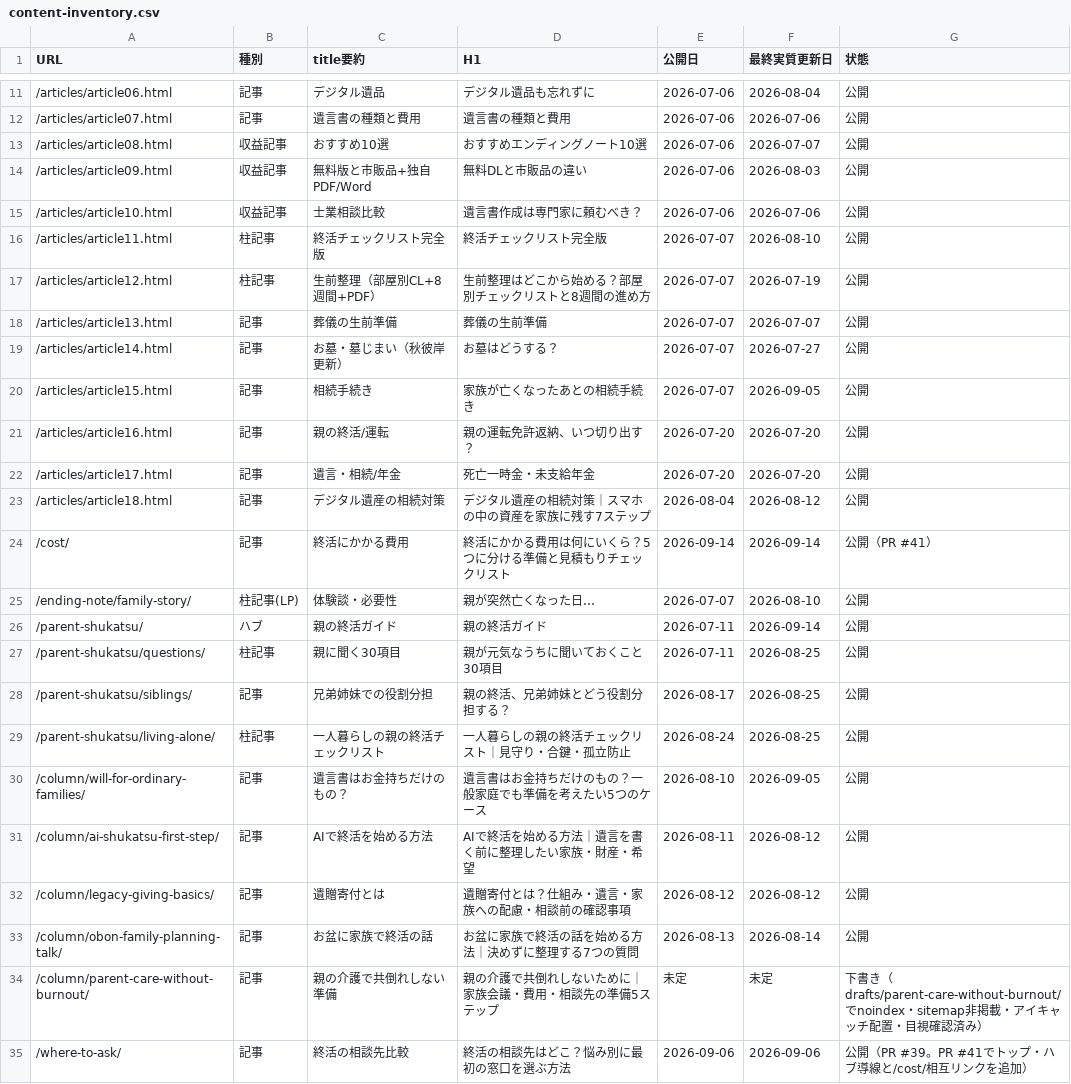
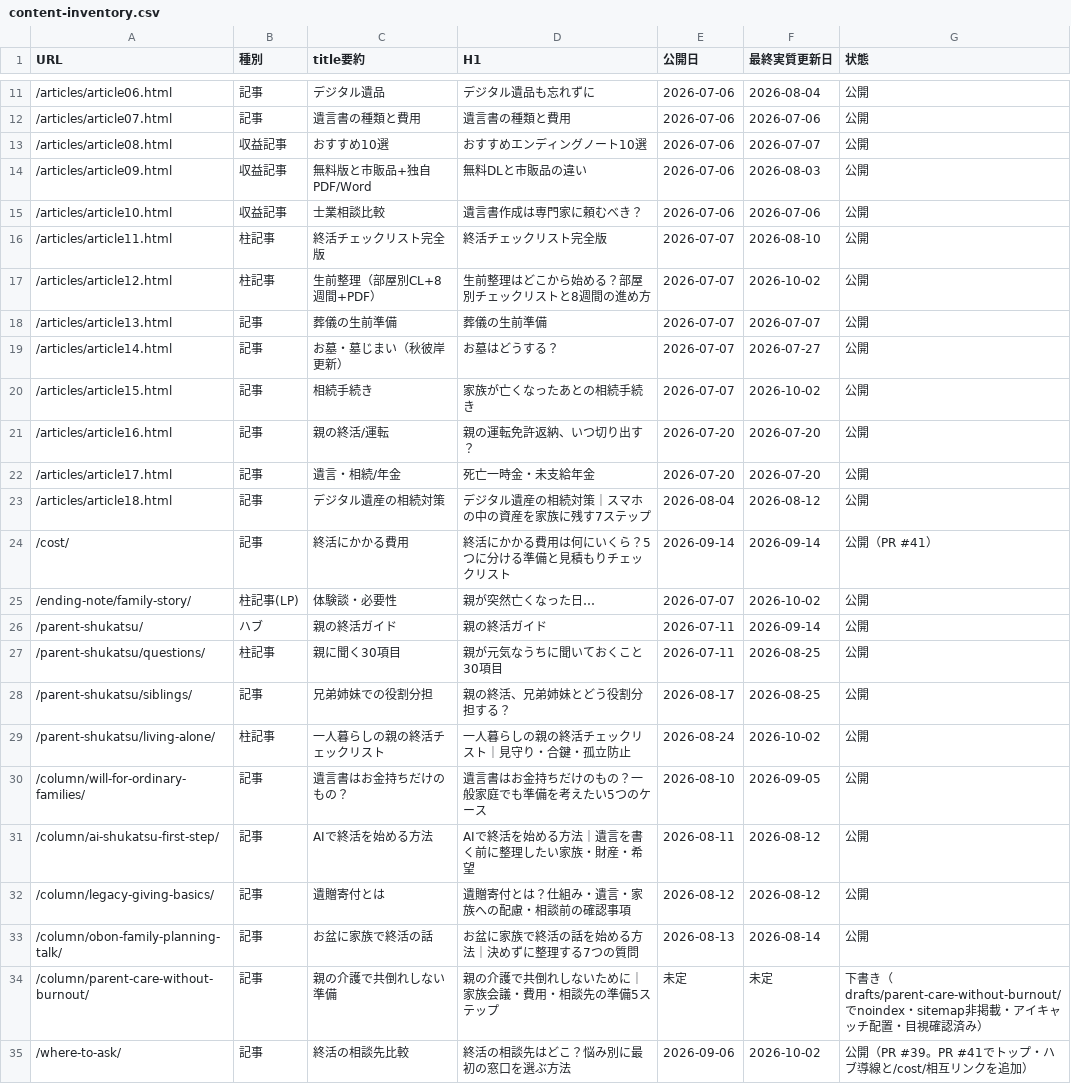
Before and after one commit to tfqys680-jpg/shukatsu-site, a CSV file: docs/seo/content-inventory.csv, drawn as a sheet; only a part is shown, gaps mark what is left out.

Commit message:
content: reflect official guidance updates
* content: reflect official guidance updates

* content: reflect official guidance updates

* content: reflect official guidance updates

* content: reflect official guidance updates

* content: reflect official guidance updates

* content: reflect official guidance updates

* content: reflect official guidance updates

* content: reflect official guidance updates

```diff
--- a/docs/seo/content-inventory.csv
+++ b/docs/seo/content-inventory.csv
@@ -16,6 +16,6 @@ URL,種別,title要約,H1,公開日,最終実質更新日,状態
 /articles/article11.html,柱記事,終活チェックリスト完全版,終活チェックリスト完全版,2026-07-07,2026-08-10,公開
-/articles/article12.html,柱記事,生前整理（部屋別CL+8週間+PDF）,生前整理はどこから始める？部屋別チェックリストと8週間の進め方,2026-07-07,2026-07-19,公開
+/articles/article12.html,柱記事,生前整理（部屋別CL+8週間+PDF）,生前整理はどこから始める？部屋別チェックリストと8週間の進め方,2026-07-07,2026-10-02,公開
 /articles/article13.html,記事,葬儀の生前準備,葬儀の生前準備,2026-07-07,2026-07-07,公開
 /articles/article14.html,記事,お墓・墓じまい（秋彼岸更新）,お墓はどうする？,2026-07-07,2026-07-27,公開
-/articles/article15.html,記事,相続手続き,家族が亡くなったあとの相続手続き,2026-07-07,2026-09-05,公開
+/articles/article15.html,記事,相続手続き,家族が亡くなったあとの相続手続き,2026-07-07,2026-10-02,公開
 /articles/article16.html,記事,親の終活/運転,親の運転免許返納、いつ切り出す？,2026-07-20,2026-07-20,公開
@@ -24,3 +24,3 @@ URL,種別,title要約,H1,公開日,最終実質更新日,状態
 /cost/,記事,終活にかかる費用,終活にかかる費用は何にいくら？5つに分ける準備と見積もりチェックリスト,2026-09-14,2026-09-14,公開（PR #41）
-/ending-note/family-story/,柱記事(LP),体験談・必要性,親が突然亡くなった日…,2026-07-07,2026-08-10,公開
+/ending-note/family-story/,柱記事(LP),体験談・必要性,親が突然亡くなった日…,2026-07-07,2026-10-02,公開
 /parent-shukatsu/,ハブ,親の終活ガイド,親の終活ガイド,2026-07-11,2026-09-14,公開
@@ -28,3 +28,3 @@ URL,種別,title要約,H1,公開日,最終実質更新日,状態
 /parent-shukatsu/siblings/,記事,兄弟姉妹での役割分担,親の終活、兄弟姉妹とどう役割分担する？,2026-08-17,2026-08-25,公開
-/parent-shukatsu/living-alone/,柱記事,一人暮らしの親の終活チェックリスト,一人暮らしの親の終活チェックリスト｜見守り・合鍵・孤立防止,2026-08-24,2026-08-25,公開
+/parent-shukatsu/living-alone/,柱記事,一人暮らしの親の終活チェックリスト,一人暮らしの親の終活チェックリスト｜見守り・合鍵・孤立防止,2026-08-24,2026-10-02,公開
 /column/will-for-ordinary-families/,記事,遺言書はお金持ちだけのもの？,遺言書はお金持ちだけのもの？一般家庭でも準備を考えたい5つのケース,2026-08-10,2026-09-05,公開
@@ -34,2 +34,2 @@ URL,種別,title要約,H1,公開日,最終実質更新日,状態
 /column/parent-care-without-burnout/,記事,親の介護で共倒れしない準備,親の介護で共倒れしないために｜家族会議・費用・相談先の準備5ステップ,未定,未定,下書き（drafts/parent-care-without-burnout/でnoindex・sitemap非掲載・アイキャッチ配置・目視確認済み）
-/where-to-ask/,記事,終活の相談先比較,終活の相談先はどこ？悩み別に最初の窓口を選ぶ方法,2026-09-06,2026-09-06,公開（PR #39。PR #41でトップ・ハブ導線と/cost/相互リンクを追加）
+/where-to-ask/,記事,終活の相談先比較,終活の相談先はどこ？悩み別に最初の窓口を選ぶ方法,2026-09-06,2026-10-02,公開（PR #39。PR #41でトップ・ハブ導線と/cost/相互リンクを追加）
```
Also changed, not shown: 7 other files.
